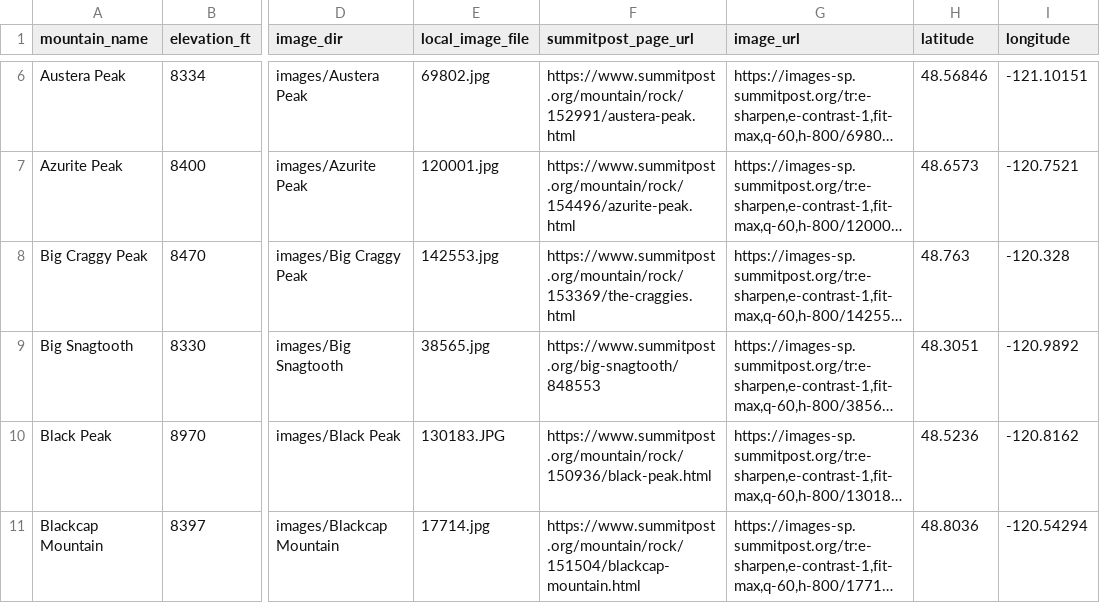
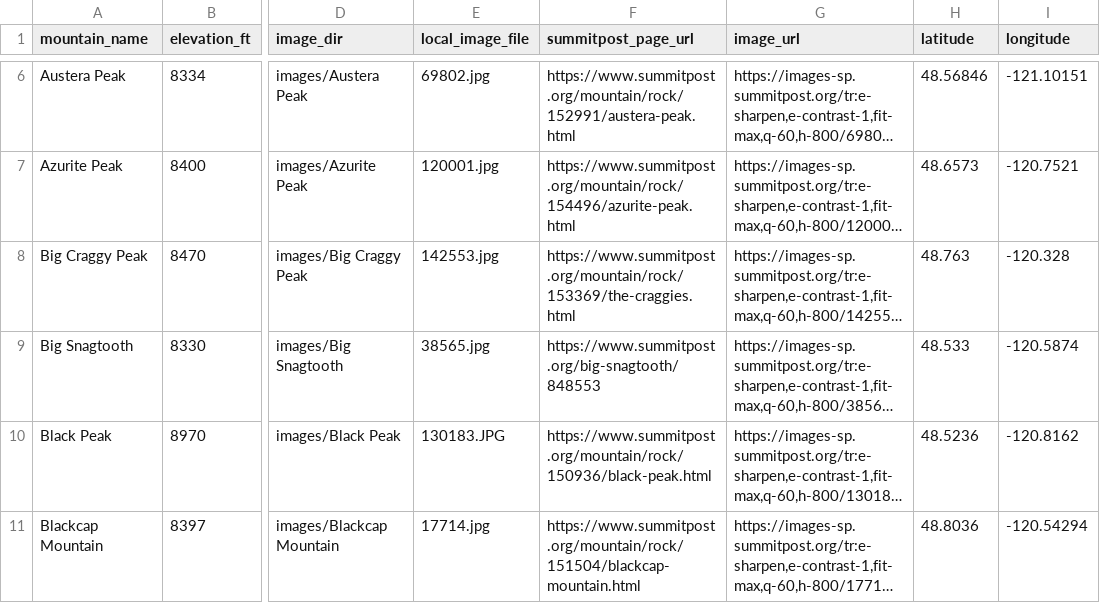
Before and after one commit to dsweld/mt-quiz, a CSV file: washington_top100_union_bulger_400p_summitpost.csv, drawn as a sheet; only a part is shown, gaps mark what is left out; long unchanged cells end in …; the diff names each change by its address in the sheet, - before the commit and + after, or states it on an @@ line.

```diff
--- a/washington_top100_union_bulger_400p_summitpost.csv
+++ b/washington_top100_union_bulger_400p_summitpost.csv
-H9 (latitude): 48.3051
+H9 (latitude): 48.533
-I9 (longitude): -120.9892
+I9 (longitude): -120.5874
```
Also changed, not shown: 1 other file.
